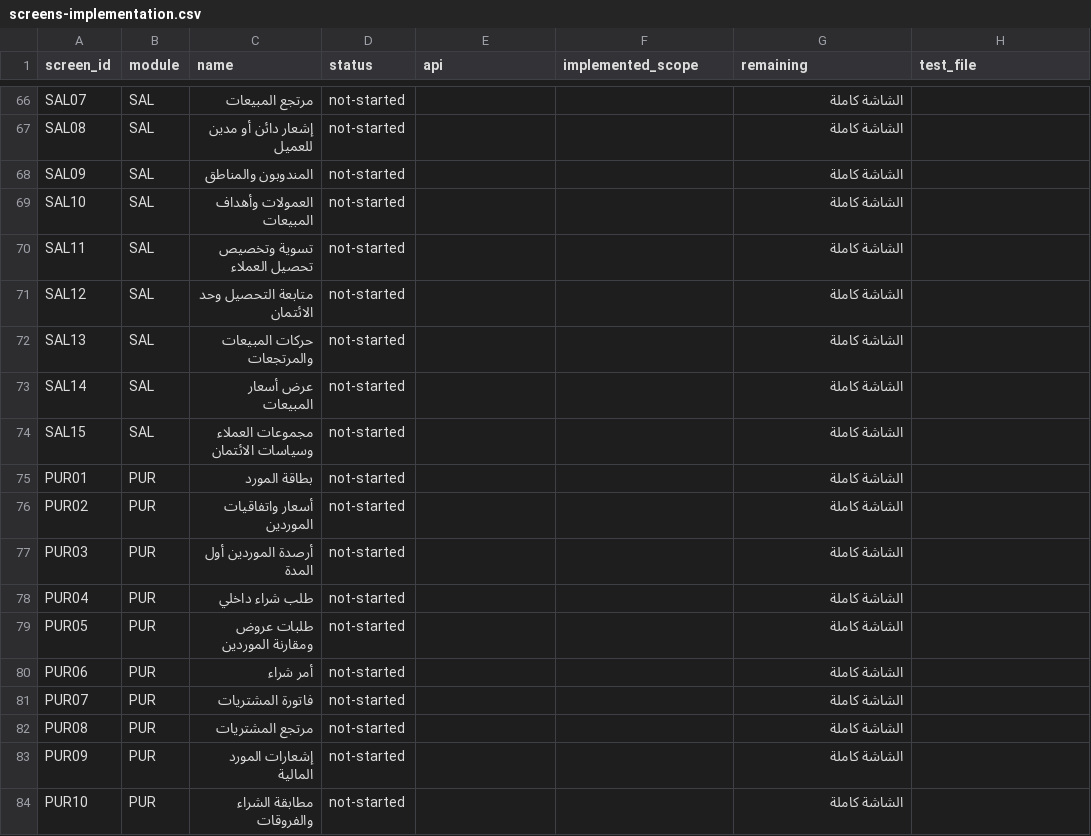
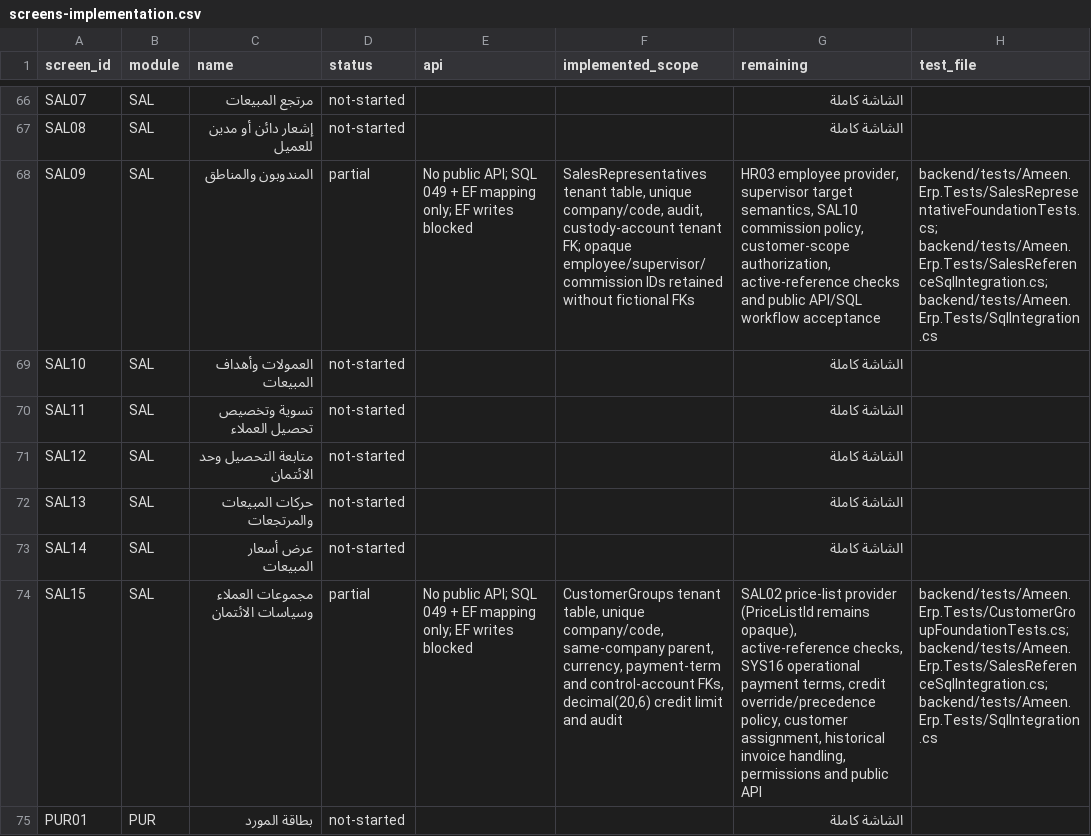
Before and after one commit to ameenalqershi/ameen-erp, a CSV file: docs/backend/screens-implementation.csv, drawn as a sheet; only a part is shown, gaps mark what is left out; the shorter side is filled out with more unchanged rows; the diff names each change by its address in the sheet, - before the commit and + after, or states it on an @@ line.

```diff
--- a/docs/backend/screens-implementation.csv
+++ b/docs/backend/screens-implementation.csv
-D68 (status): not-started
+D68 (status): partial
-E68 (api): (empty)
+E68 (api): No public API; SQL 049 + EF mapping only; EF writes blocked
-F68 (implemented_scope): (empty)
+F68 (implemented_scope): SalesRepresentatives tenant table, unique company/code, audit, custody-account tenant FK; opaque employee/supervisor/commission IDs retained without fictional FKs
-G68 (remaining): الشاشة كاملة
+G68 (remaining): HR03 employee provider, supervisor target semantics, SAL10 commission policy, customer-scope authorization, active-reference checks and public API/SQL workflow acceptance
-H68 (test_file): (empty)
+H68 (test_file): backend/tests/Ameen.Erp.Tests/SalesRepresentativeFoundationTests.cs; backend/tests/Ameen.Erp.Tests/SalesReferenceSqlIntegration.cs; backend/tests/Ameen.Erp.Tests/SqlIntegration.cs
-D74 (status): not-started
+D74 (status): partial
-E74 (api): (empty)
+E74 (api): No public API; SQL 049 + EF mapping only; EF writes blocked
-F74 (implemented_scope): (empty)
+F74 (implemented_scope): CustomerGroups tenant table, unique company/code, same-company parent, currency, payment-term and control-account FKs, decimal(20,6) credit limit and audit
-G74 (remaining): الشاشة كاملة
+G74 (remaining): SAL02 price-list provider (PriceListId remains opaque), active-reference checks, SYS16 operational payment terms, credit override/precedence policy, customer assignment, historical invoice handling, permissions and public API
-H74 (test_file): (empty)
+H74 (test_file): backend/tests/Ameen.Erp.Tests/CustomerGroupFoundationTests.cs; backend/tests/Ameen.Erp.Tests/SalesReferenceSqlIntegration.cs; backend/tests/Ameen.Erp.Tests/SqlIntegration.cs
```
Also changed, not shown: docs/backend/fields-implementation.csv, 11 other files.
